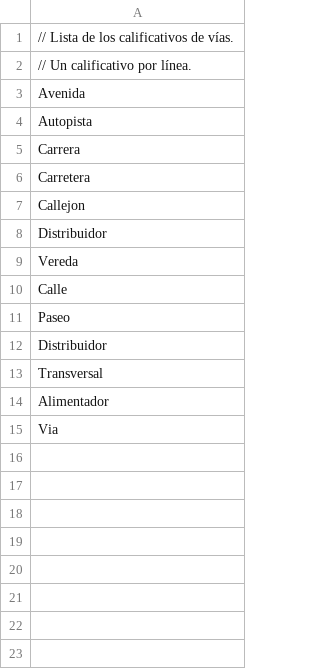
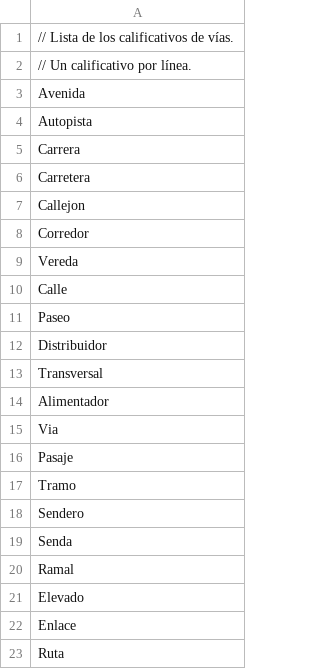
Before and after one commit to PatricioVidal/GpsMapTools, a CSV file: ManejadorDeMapa/ManejadorDeMapa/Vías/CalificativosDeVías.csv, drawn as a sheet.

```diff
--- a/ManejadorDeMapa/ManejadorDeMapa/Vías/CalificativosDeVías.csv
+++ b/ManejadorDeMapa/ManejadorDeMapa/Vías/CalificativosDeVías.csv
@@ -7,3 +7,3 @@ Carretera
 Callejon
-Distribuidor
+Corredor
 Vereda
@@ -15 +15,9 @@ Alimentador
 Via
+Pasaje
+Tramo
+Sendero
+Senda
+Ramal
+Elevado
+Enlace
+Ruta
```
Also changed, not shown: ManejadorDeMapa/ManejadorDeMapa/CaracterísticasDePolígonos.csv, ManejadorDeMapa/ManejadorDeMapa/Pdis/CorrecciónDePalabrasPorTipo.csv.
